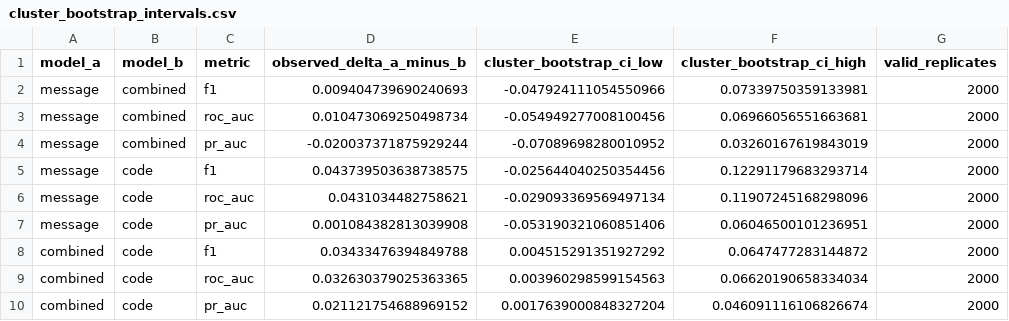
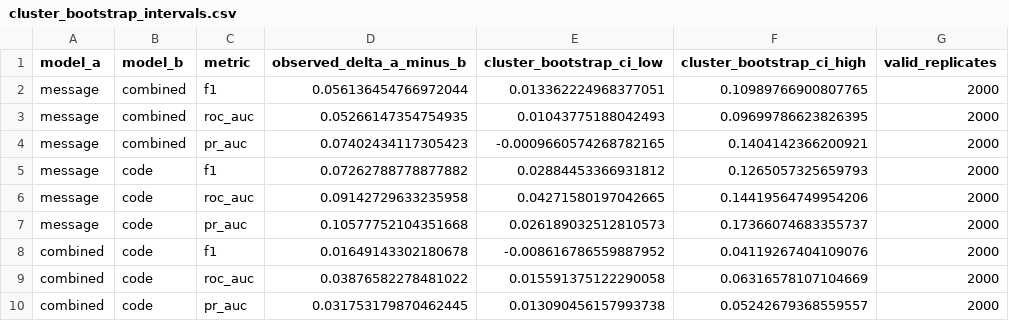
Before and after one commit to Ddasunsandeepa/xai-commit-vuln-devsecops, a CSV file: reports/codejit_large_diagnostics_v1/cluster_bootstrap_intervals.csv, drawn as a sheet.

```diff
--- a/reports/codejit_large_diagnostics_v1/cluster_bootstrap_intervals.csv
+++ b/reports/codejit_large_diagnostics_v1/cluster_bootstrap_intervals.csv
@@ -1,10 +1,10 @@
 model_a,model_b,metric,observed_delta_a_minus_b,cluster_bootstrap_ci_low,cluster_bootstrap_ci_high,valid_replicates
-message,combined,f1,0.009404739690240693,-0.047924111054550966,0.07339750359133981,2000
-message,combined,roc_auc,0.010473069250498734,-0.054949277008100456,0.06966056551663681,2000
-message,combined,pr_auc,-0.020037371875929244,-0.07089698280010952,0.03260167619843019,2000
-message,code,f1,0.043739503638738575,-0.025644040250354456,0.12291179683293714,2000
-message,code,roc_auc,0.0431034482758621,-0.029093369569497134,0.11907245168298096,2000
-message,code,pr_auc,0.001084382813039908,-0.053190321060851406,0.06046500101236951,2000
-combined,code,f1,0.03433476394849788,0.004515291351927292,0.0647477283144872,2000
-combined,code,roc_auc,0.032630379025363365,0.003960298599154563,0.06620190658334034,2000
-combined,code,pr_auc,0.021121754688969152,0.0017639000848327204,0.046091116106826674,2000
+message,combined,f1,0.056136454766972044,0.013362224968377051,0.10989766900807765,2000
+message,combined,roc_auc,0.05266147354754935,0.01043775188042493,0.09699786623826395,2000
+message,combined,pr_auc,0.07402434117305423,-0.0009660574268782165,0.1404142366200921,2000
+message,code,f1,0.07262788778877882,0.02884453366931812,0.1265057325659793,2000
+message,code,roc_auc,0.09142729633235958,0.04271580197042665,0.14419564749954206,2000
+message,code,pr_auc,0.10577752104351668,0.026189032512810573,0.17366074683355737,2000
+combined,code,f1,0.01649143302180678,-0.008616786559887952,0.04119267404109076,2000
+combined,code,roc_auc,0.03876582278481022,0.015591375122290058,0.06316578107104669,2000
+combined,code,pr_auc,0.031753179870462445,0.013090456157993738,0.05242679368559557,2000
```
Also changed, not shown: reports/codejit_large_baselines_v2/top_tfidf_features.csv, reports/codejit_large_diagnostics_v1/mcnemar_pairs.csv, 34 other files.
